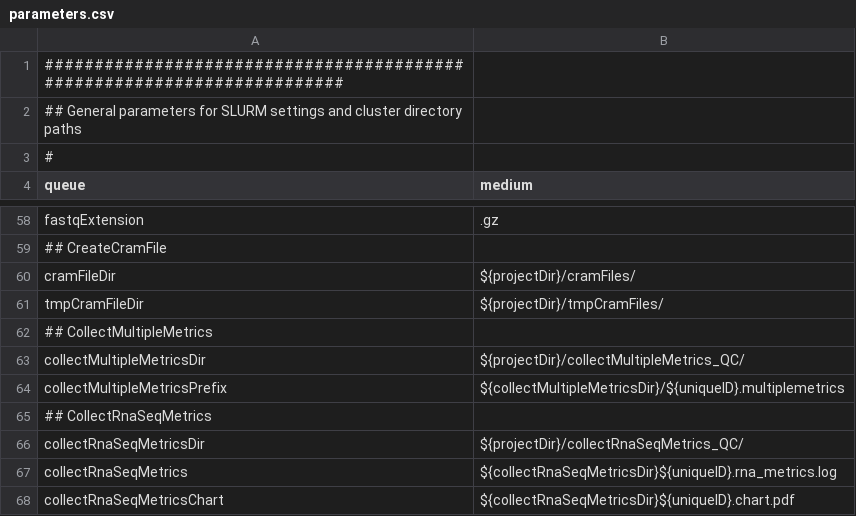
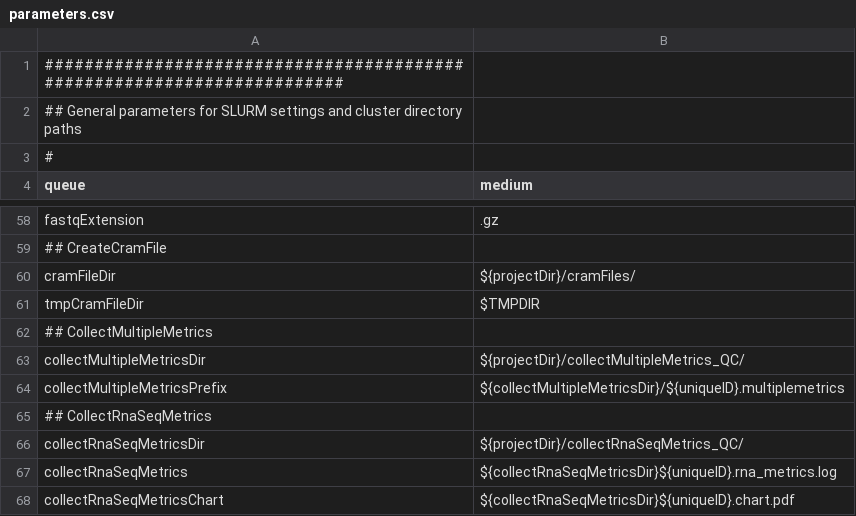
Before and after one commit to molgenis/molgenis-pipelines, a CSV file: compute5/Public_RNA-seq_QC/parameter_files/parameters.csv, drawn as a sheet; only a part is shown, gaps mark what is left out.

Commit message:
change tmpdir for cram

```diff
--- a/compute5/Public_RNA-seq_QC/parameter_files/parameters.csv
+++ b/compute5/Public_RNA-seq_QC/parameter_files/parameters.csv
@@ -60,3 +60,3 @@ fastqExtension,.gz
 cramFileDir,${projectDir}/cramFiles/
-tmpCramFileDir,${projectDir}/tmpCramFiles/
+tmpCramFileDir,$TMPDIR
 ## CollectMultipleMetrics
```
